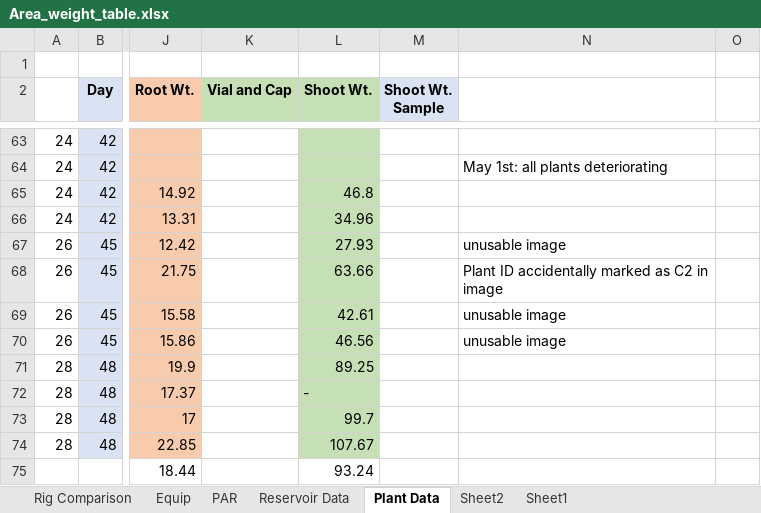
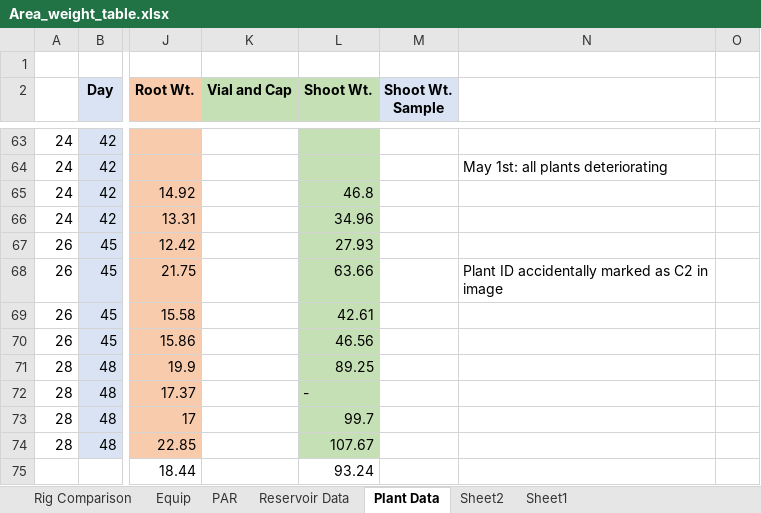
Before and after one commit to swarrier246/plant_weight_estimation, an Excel workbook: Area_weight_table.xlsx, sheet Plant Data, drawn as a sheet; only a part is shown, gaps mark what is left out; values as stored, in another font and other column widths than the file's, no borders; the diff names each change by its address in the sheet, - before the commit and + after, or states it on an @@ line.

Commit message:
Using cropped images

```diff
--- a/Area_weight_table.xlsx (sheet Plant Data)
+++ b/Area_weight_table.xlsx (sheet Plant Data)
-N67: unusable image
+N67: (empty)
-N69:N70: unusable image
+N69:N70: (empty)
```
Also changed, not shown: sheet Image_plant weight table, other sheet tabs, charts or pictures, 45 other files.
